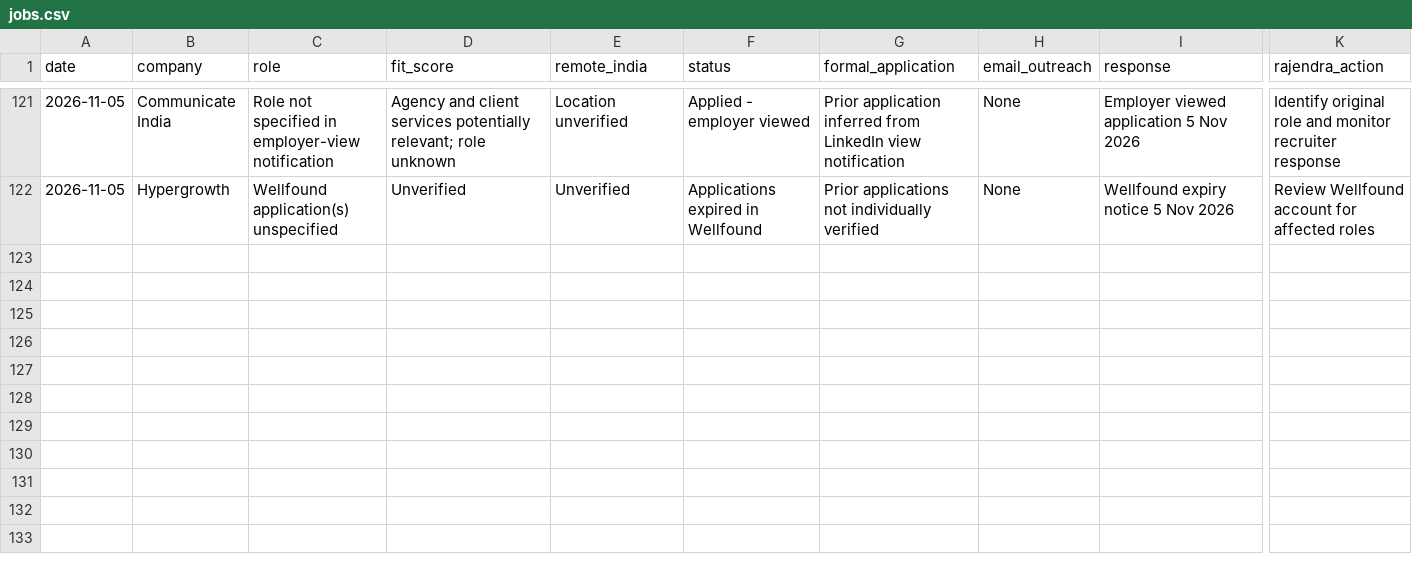
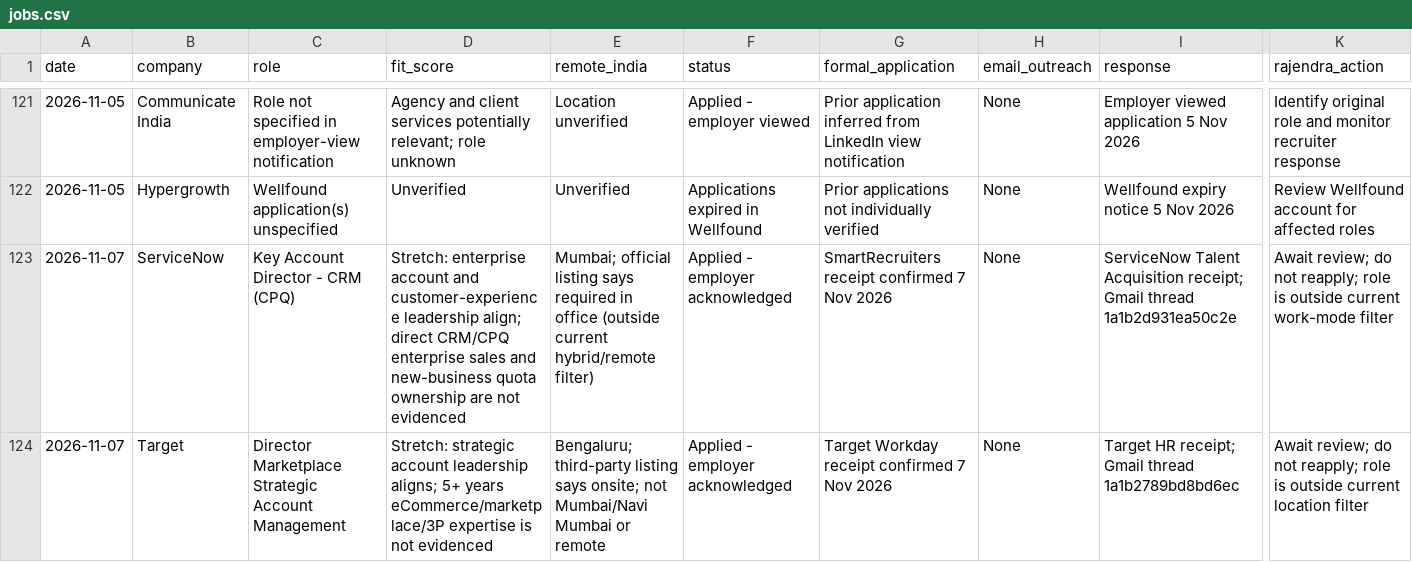
Before and after one commit to rraorajendra-2026/job-search-dashboard, a CSV file: data/jobs.csv, drawn as a sheet; only a part is shown, gaps mark what is left out; rows hold the shown columns only; the diff covers the shown part only; the diff names each change by its address in the sheet, - before the commit and + after, or states it on an @@ line.

```diff
--- a/data/jobs.csv
+++ b/data/jobs.csv
+row 123: 2026-11-07 | ServiceNow | Key Account Director - CRM (CPQ) | Stretch: enterprise account and customer-experience leadership align; direct CRM/CPQ enterprise sales and new-business quota ownership are not evidenced | Mumbai; official listing says required in office (outside current hybrid/remote filter) | Applied - employer acknowledged | SmartRecruiters receipt confirmed 7 Nov 2026 | None | ServiceNow Talent Acquisition receipt; Gmail thread 1a1b2d931ea50c2e | Await review; do not reapply; role is outside current work-mode filter
+row 124: 2026-11-07 | Target | Director Marketplace Strategic Account Management | Stretch: strategic account leadership aligns; 5+ years eCommerce/marketplace/3P expertise is not evidenced | Bengaluru; third-party listing says onsite; not Mumbai/Navi Mumbai or remote | Applied - employer acknowledged | Target Workday receipt confirmed 7 Nov 2026 | None | Target HR receipt; Gmail thread 1a1b2789bd8bd6ec | Await review; do not reapply; role is outside current location filter
```
Also changed, not shown: 1 added row elsewhere in this file.
